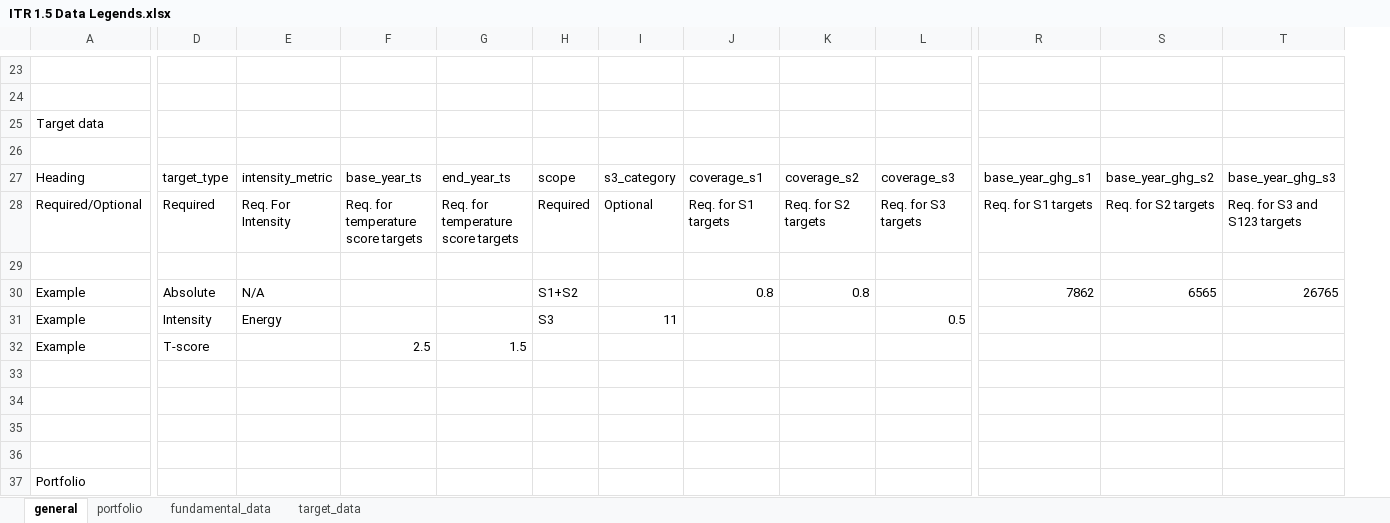
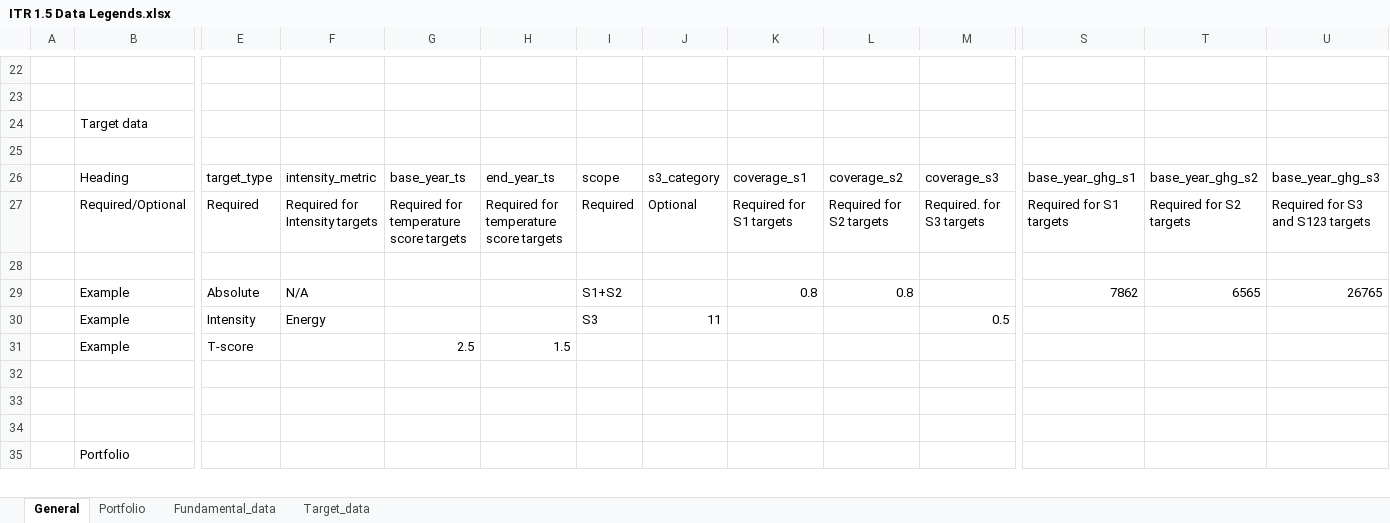
Before and after one commit to WWF-Sweden/ITR-tool, an Excel workbook: docs/ITR 1.5 Data Legends.xlsx, sheet General, drawn as a sheet; only a part is shown, gaps mark what is left out; values as stored, in another font and other column widths than the file's, no cell formats; charts and pictures not drawn; removed rows and columns are numbered as before the commit, all else as after; rows hold the shown columns only; the diff covers the shown part only; the diff names each change by its address in the sheet, - before the commit and + after, or states it on an @@ line.

Commit message:
data legends excel

```diff
--- a/docs/ITR 1.5 Data Legends.xlsx (sheet General)
+++ b/docs/ITR 1.5 Data Legends.xlsx (sheet General)
-sheet tab: general
+sheet tab: General
-sheet tab: portfolio
+sheet tab: Portfolio
-sheet tab: fundamental_data
+sheet tab: Fundamental_data
-sheet tab: target_data
+sheet tab: Target_data
+column A, empty
-F27: Req. For Intensity
+F27: Required for Intensity targets
-G27: Req. for temperature score targets
+G27: Required for temperature score targets
-H27: Req. for temperature score targets
+H27: Required for temperature score targets
-K27: Req. for S1 targets
+K27: Required for S1 targets
-L27: Req. for S2 targets
+L27: Required for S2 targets
-M27: Req. for S3 targets
+M27: Required. for S3 targets
-S27: Req. for S1 targets
+S27: Required for S1 targets
-T27: Req. for S2 targets
+T27: Required for S2 targets
-U27: Req. for S3 and S123 targets
+U27: Required for S3 and S123 targets
-row 33: (empty)
```
Also changed, not shown: 8 added rows, 9 removed rows, 4 edited cells and merged cells elsewhere in this sheet, sheet Fundamental_data, sheet Target_data, sheet Portfolio, cell formats, charts or pictures.
